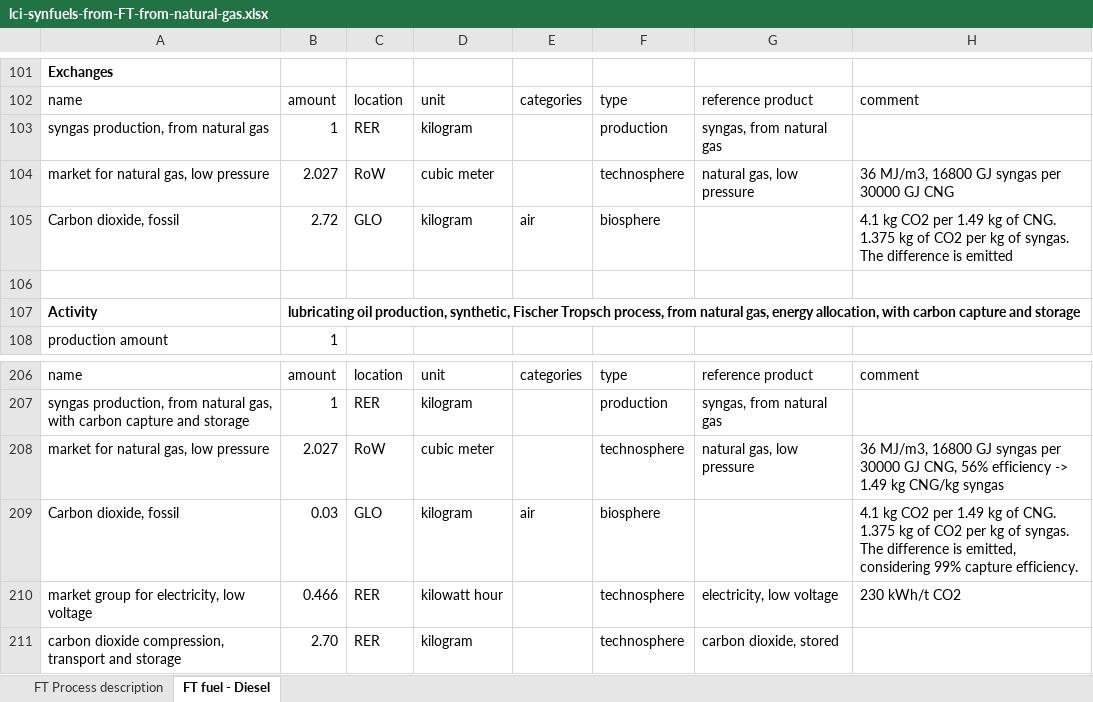
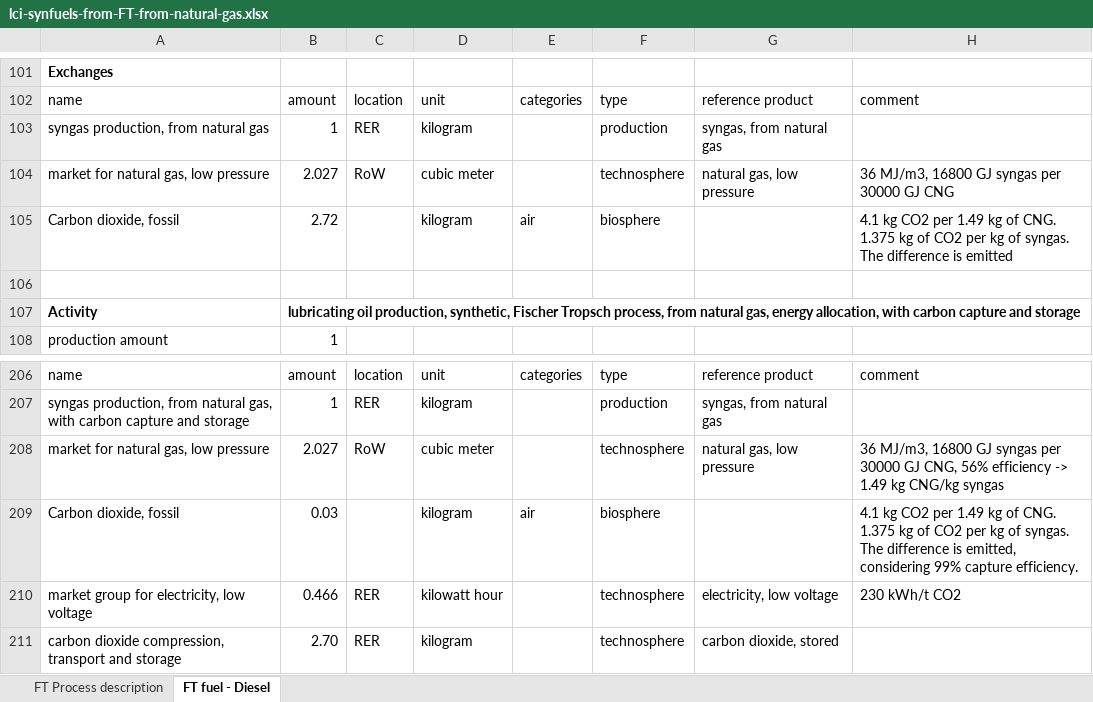
Before and after one commit to Zh-xy/premise, an Excel workbook: premise/data/additional_inventories/lci-synfuels-from-FT-from-natural-gas.xlsx, sheet FT fuel - Diesel, drawn as a sheet; only a part is shown, gaps mark what is left out; values as stored, in another font and other column widths than the file's, no borders; the diff names each change by its address in the sheet, - before the commit and + after, or states it on an @@ line.

```diff
--- a/premise/data/additional_inventories/lci-synfuels-from-FT-from-natural-gas.xlsx (sheet FT fuel - Diesel)
+++ b/premise/data/additional_inventories/lci-synfuels-from-FT-from-natural-gas.xlsx (sheet FT fuel - Diesel)
-C105: GLO
+C105: (empty)
-C209: GLO
+C209: (empty)
```
Also changed, not shown: premise/data/additional_inventories/lci-hydrogen-coal-gasification.xlsx, premise/data/additional_inventories/lci-synfuels-from-FT-from-wood-gasification-with-CCS.xlsx, 15 other files.
